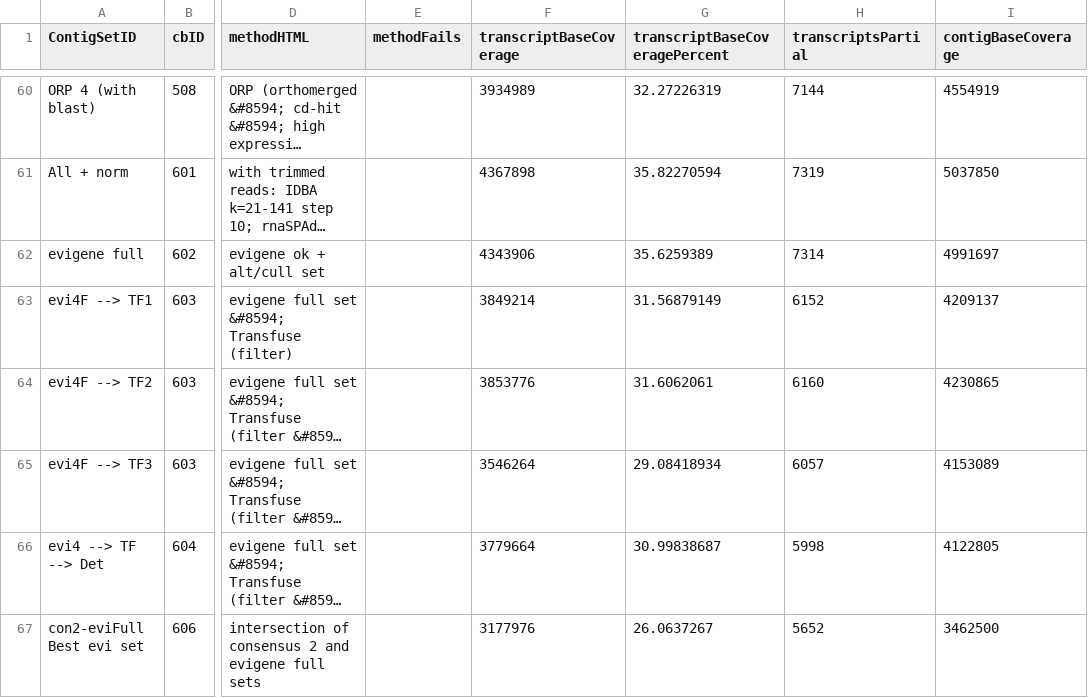
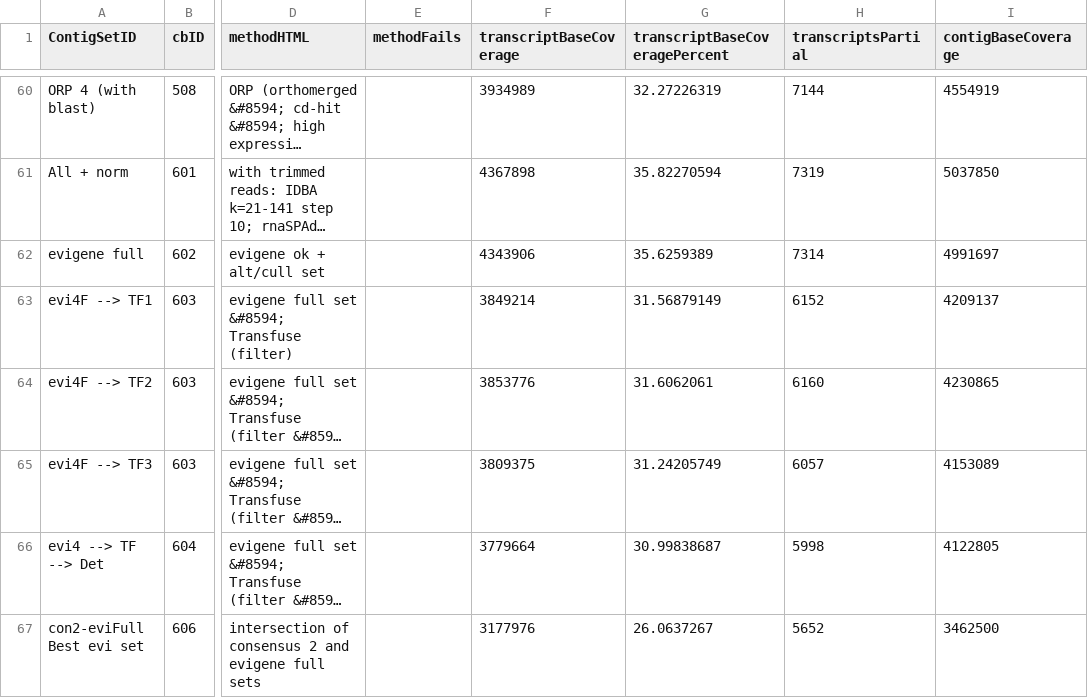
Before and after one commit to mjddoering/Mariner, a CSV file: data/AthaSim.csv, drawn as a sheet; only a part is shown, gaps mark what is left out; long unchanged cells end in …; the diff names each change by its address in the sheet, - before the commit and + after, or states it on an @@ line.

Commit message:
Update AthaSim.csv

```diff
--- a/data/AthaSim.csv
+++ b/data/AthaSim.csv
-F65 (transcriptBaseCoverage): 3546264
+F65 (transcriptBaseCoverage): 3809375
-G65 (transcriptBaseCoveragePercent): 29.08418934
+G65 (transcriptBaseCoveragePercent): 31.24205749
```
